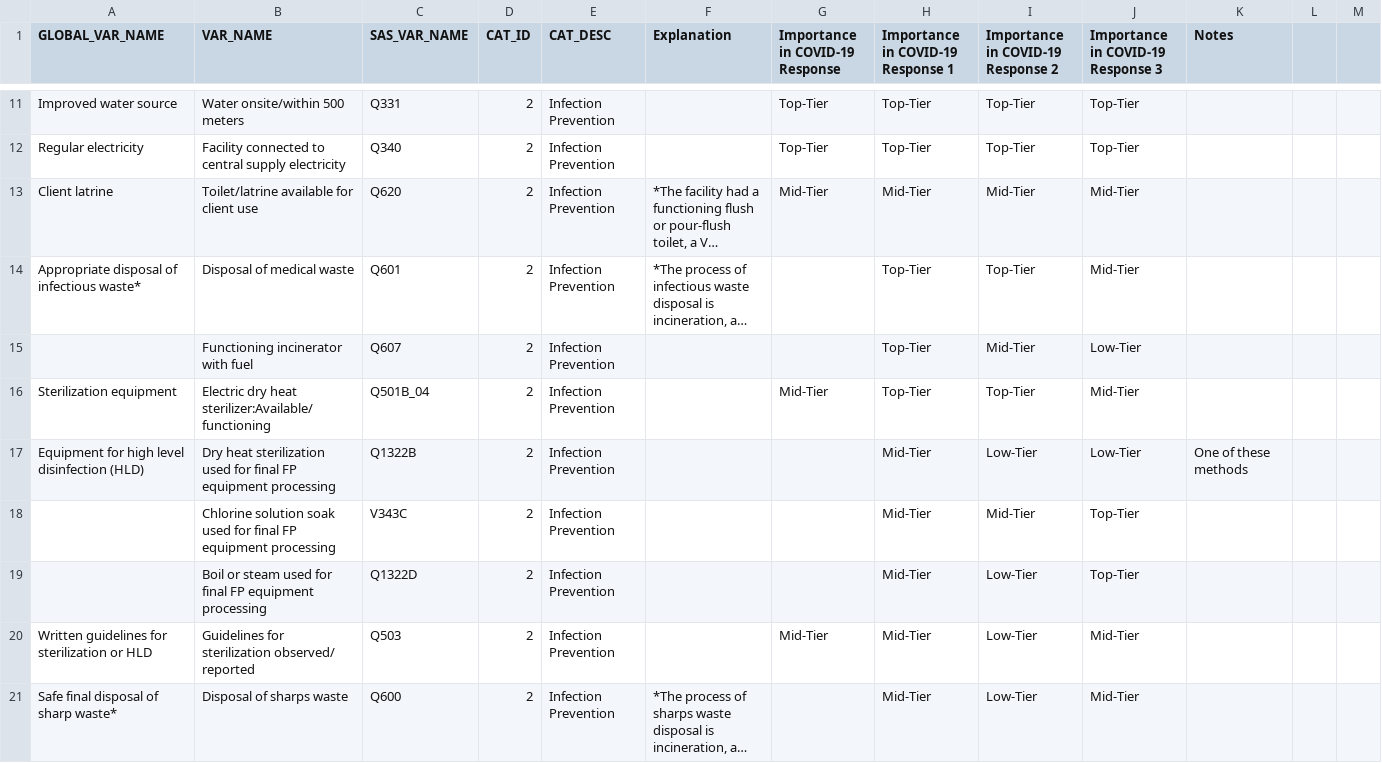
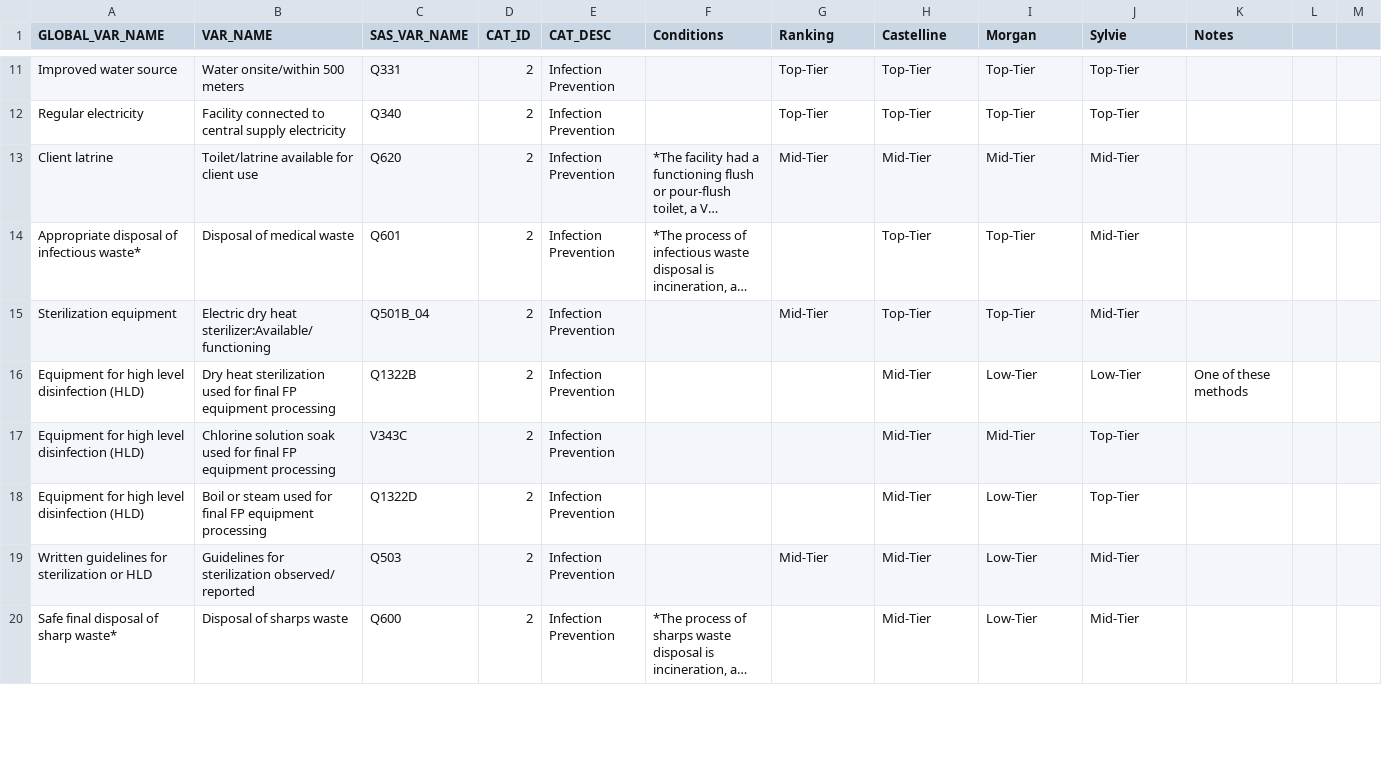
Before and after one commit to MarvelAmazon/spa-data-analysis, a CSV file: datasets/spa_mapping_columns.csv, drawn as a sheet; only a part is shown, gaps mark what is left out; long unchanged cells end in …; removed rows and columns are numbered as before the commit, all else as after; the diff covers the shown part only; the diff names each change by its address in the sheet, - before the commit and + after, or states it on an @@ line.

```diff
--- a/datasets/spa_mapping_columns.csv
+++ b/datasets/spa_mapping_columns.csv
-F1: Explanation
+F1: Conditions
-G1: Importance in COVID-19 Response
+G1: Ranking
-H1: Importance in COVID-19 Response 1
+H1: Castelline
-I1: Importance in COVID-19 Response 2
+I1: Morgan
-J1: Importance in COVID-19 Response 3
+J1: Sylvie
-row 15:  | Functioning incinerator with fuel | Q607 | 2 | Infection Prevention |  |  | Top-Tier | Mid-Tier | Low-Tier
-A17:A18 (GLOBAL_VAR_NAME): (empty)
+A17:A18 (GLOBAL_VAR_NAME): Equipment for high level disinfection (HLD)
```
Also changed, not shown: 1 removed row and 74 edited cells elsewhere in this file, review.csv, 4 other files.
